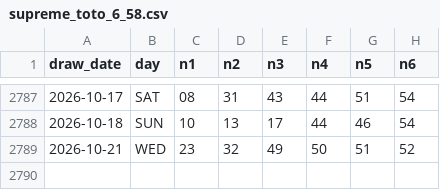
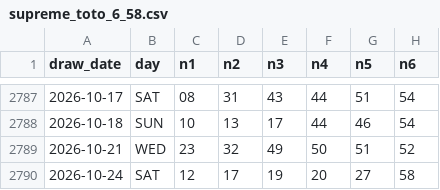
Before and after one commit to zramakh/mlive, a CSV file: data/supreme_toto_6_58.csv, drawn as a sheet; only a part is shown, gaps mark what is left out; the diff names each change by its address in the sheet, - before the commit and + after, or states it on an @@ line.

```diff
--- a/data/supreme_toto_6_58.csv
+++ b/data/supreme_toto_6_58.csv
+row 2790: 2026-10-24 | SAT | 12 | 17 | 19 | 20 | 27 | 58
```
Also changed, not shown: data/magnum_life.csv, data/power_toto_6_55.csv, 6 other files.
